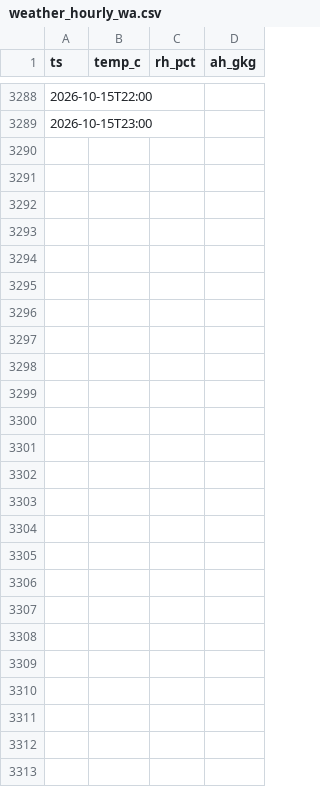
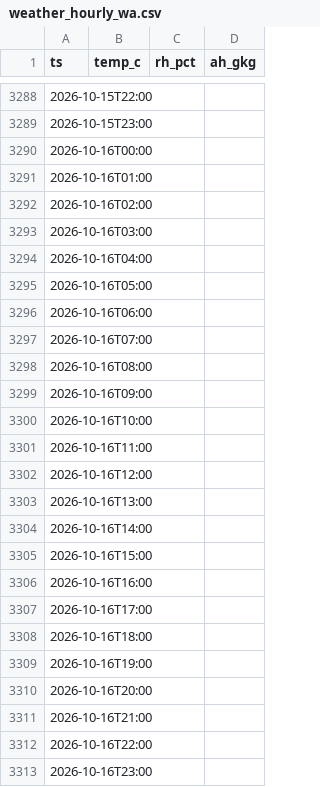
Before and after one commit to ggannew817-sys/energy-weather, a CSV file: data/weather_hourly_wa.csv, drawn as a sheet; only a part is shown, gaps mark what is left out; the diff covers the shown part only.

```diff
--- a/data/weather_hourly_wa.csv
+++ b/data/weather_hourly_wa.csv
@@ -3289 +3289,25 @@
 2026-10-15T23:00,,,
+2026-10-16T00:00,,,
+2026-10-16T01:00,,,
+2026-10-16T02:00,,,
+2026-10-16T03:00,,,
+2026-10-16T04:00,,,
+2026-10-16T05:00,,,
+2026-10-16T06:00,,,
+2026-10-16T07:00,,,
+2026-10-16T08:00,,,
+2026-10-16T09:00,,,
+2026-10-16T10:00,,,
+2026-10-16T11:00,,,
+2026-10-16T12:00,,,
+2026-10-16T13:00,,,
+2026-10-16T14:00,,,
+2026-10-16T15:00,,,
+2026-10-16T16:00,,,
+2026-10-16T17:00,,,
+2026-10-16T18:00,,,
+2026-10-16T19:00,,,
+2026-10-16T20:00,,,
+2026-10-16T21:00,,,
+2026-10-16T22:00,,,
+2026-10-16T23:00,,,
```
Also changed, not shown: 72 edited cells elsewhere in this file.
